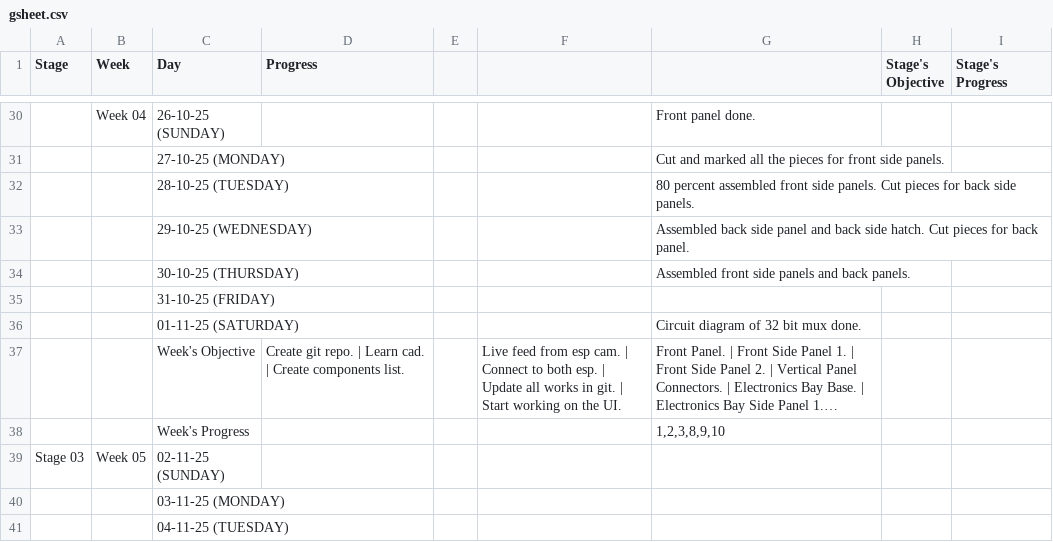
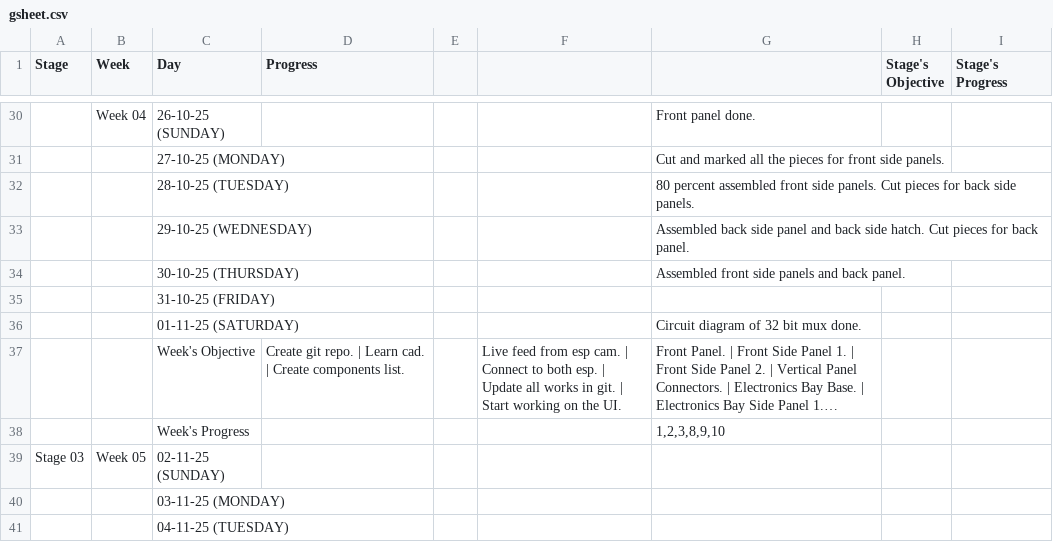
Before and after one commit to thepenguinn/seed-incubator-major, a CSV file: weekly/week_04/gsheet.csv, drawn as a sheet; only a part is shown, gaps mark what is left out; long unchanged cells end in …; the diff names each change by its address in the sheet, - before the commit and + after, or states it on an @@ line.

Commit message:
weekly: updated auto generated files for week_04

```diff
--- a/weekly/week_04/gsheet.csv
+++ b/weekly/week_04/gsheet.csv
-G34: Assembled front side panels and back panels.
+G34: Assembled front side panels and back panel.
```
Also changed, not shown: 1 other file.
